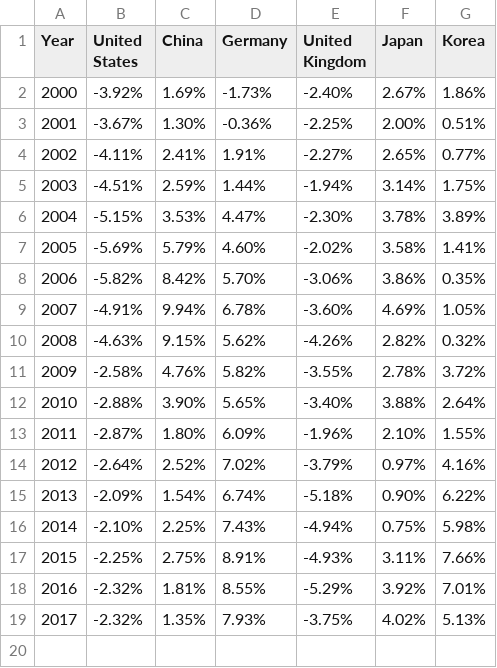
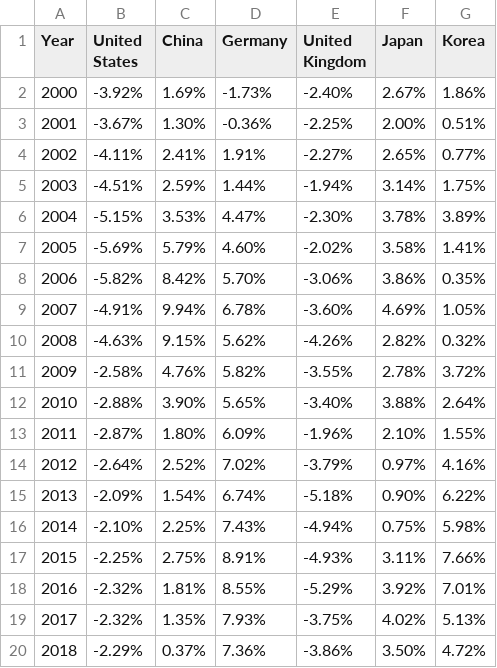
Before and after one commit to prosperousamerica/tradedatabase, a TSV file: data/tradedata-global.tsv, drawn as a sheet; the diff names each change by its address in the sheet, - before the commit and + after, or states it on an @@ line.

Commit message:
Updated for 2018

```diff
--- a/data/tradedata-global.tsv
+++ b/data/tradedata-global.tsv
+row 20: 2018 | -2.29% | 0.37% | 7.36% | -3.86% | 3.50% | 4.72%
```
